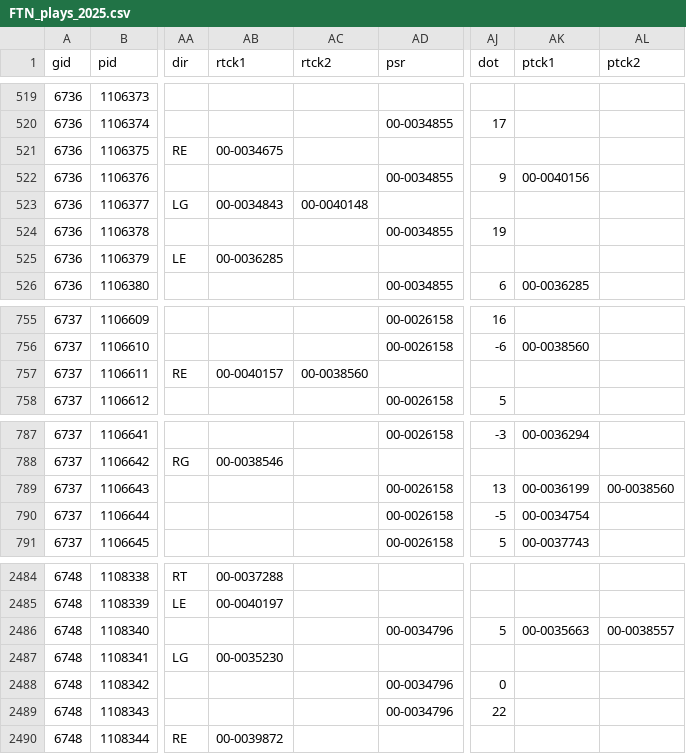
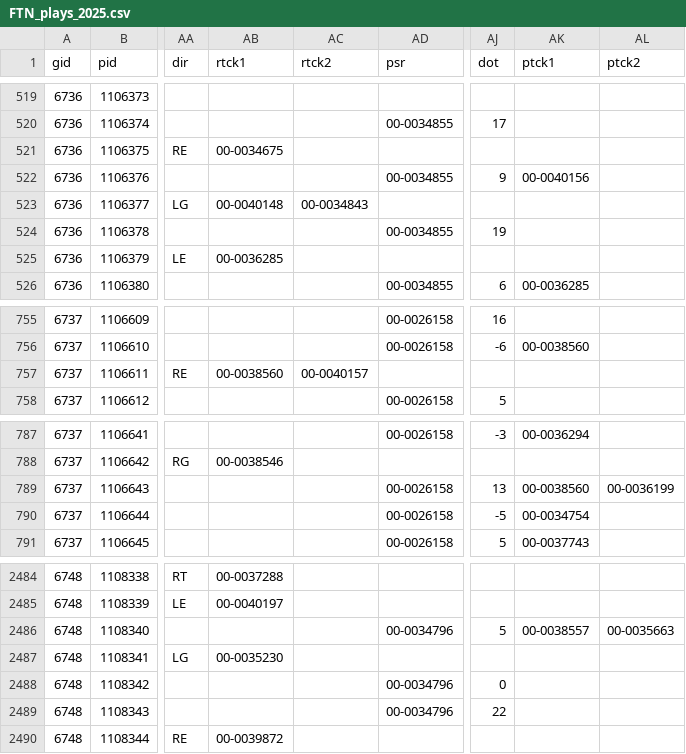
Before and after one commit to Doug-Analytics/Weekly-Shiny-App, a CSV file: FTN_plays_2025.csv, drawn as a sheet; only a part is shown, gaps mark what is left out; the diff names each change by its address in the sheet, - before the commit and + after, or states it on an @@ line.

```diff
--- a/FTN_plays_2025.csv
+++ b/FTN_plays_2025.csv
-AB523 (rtck1): 00-0034843
+AB523 (rtck1): 00-0040148
-AC523 (rtck2): 00-0040148
+AC523 (rtck2): 00-0034843
-AB757 (rtck1): 00-0040157
+AB757 (rtck1): 00-0038560
-AC757 (rtck2): 00-0038560
+AC757 (rtck2): 00-0040157
-AK789 (ptck1): 00-0036199
+AK789 (ptck1): 00-0038560
-AL789 (ptck2): 00-0038560
+AL789 (ptck2): 00-0036199
-AK2486 (ptck1): 00-0035663
+AK2486 (ptck1): 00-0038557
-AL2486 (ptck2): 00-0038557
+AL2486 (ptck2): 00-0035663
```
